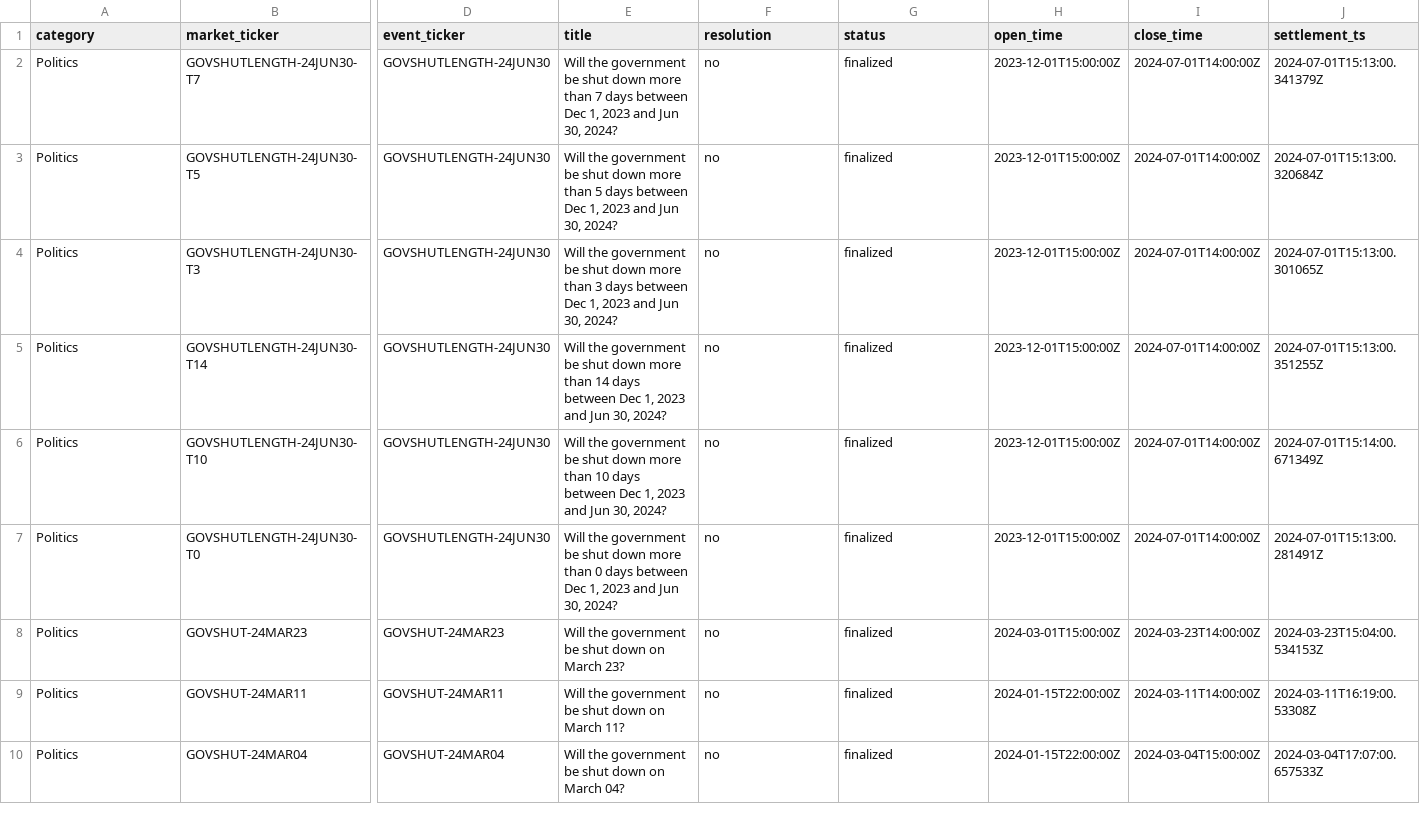
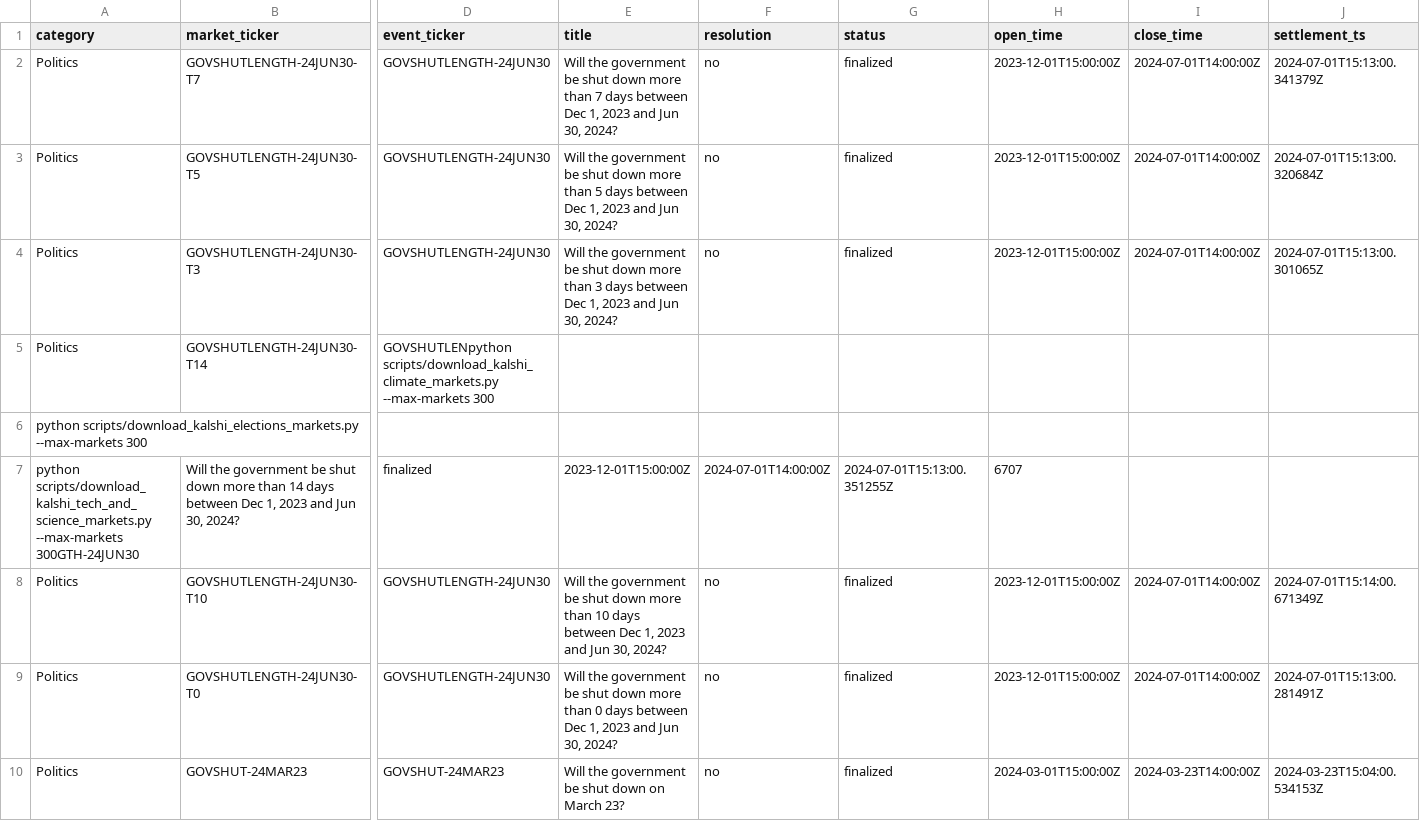
Before and after one commit to PrashanthBhaskara/AIForecastPaper, a CSV file: Research/PoliticsMarkets/markets.csv, drawn as a sheet; only a part is shown, gaps mark what is left out; the shorter side is filled out with more unchanged rows; rows hold the shown columns only; the diff covers the shown part only; the diff names each change by its address in the sheet, - before the commit and + after, or states it on an @@ line.

```diff
--- a/Research/PoliticsMarkets/markets.csv
+++ b/Research/PoliticsMarkets/markets.csv
-D5 (event_ticker): GOVSHUTLENGTH-24JUN30
+D5 (event_ticker): GOVSHUTLENpython scripts/download_kalshi_climate_markets.py --max-markets 300
-E5 (title): Will the government be shut down more than 14 days between Dec 1, 2023 and Jun 30, 2024?
+E5 (title): (empty)
-F5 (resolution): no
+F5 (resolution): (empty)
-G5 (status): finalized
+G5 (status): (empty)
-H5 (open_time): 2023-12-01T15:00:00Z
+H5 (open_time): (empty)
-I5 (close_time): 2024-07-01T14:00:00Z
+I5 (close_time): (empty)
-J5 (settlement_ts): 2024-07-01T15:13:00.351255Z
+J5 (settlement_ts): (empty)
+row 6: python scripts/download_kalshi_elections_markets.py --max-markets 300
+row 7: python scripts/download_kalshi_tech_and_science_markets.py --max-markets 300GTH-24JUN30 | Will the government be shut down more than 14 days between Dec 1, 2023 and Jun 30, 2024? | finalized | 2023-12-01T15:00:00Z | 2024-07-01T14:00:00Z | 2024-07-01T15:13:00.351255Z | 6707
```
Also changed, not shown: 1 edited cell elsewhere in this file, Research/ClimateMarkets/markets.csv, 5 other files.
